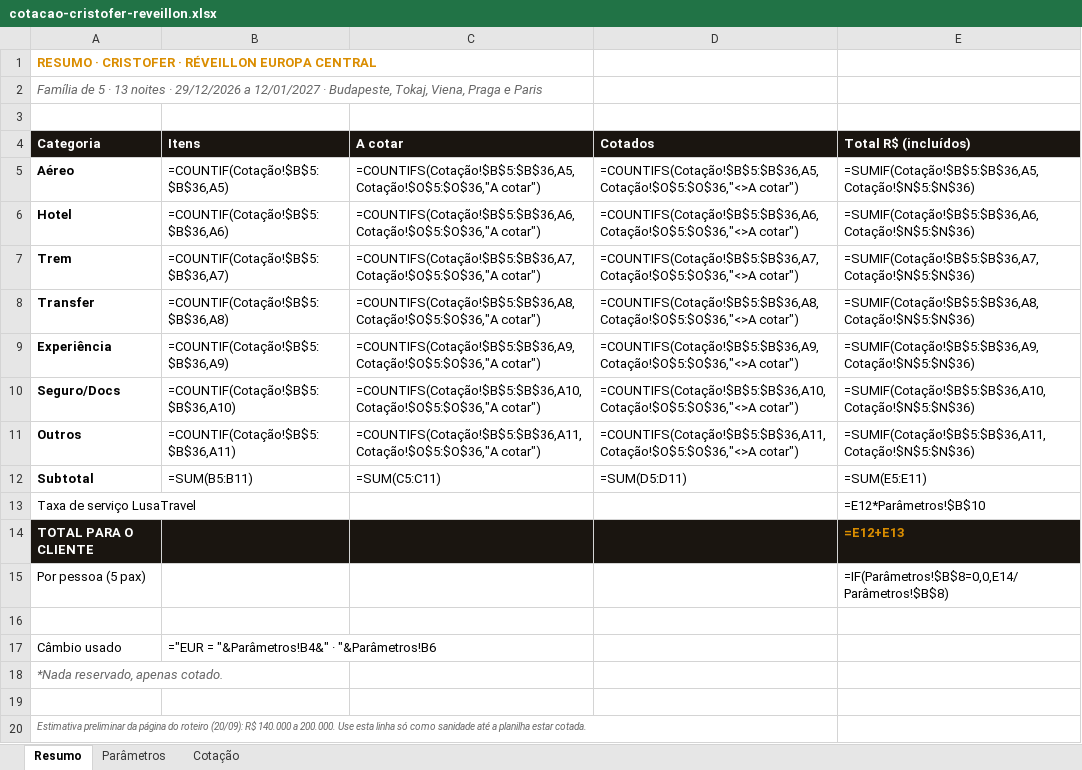
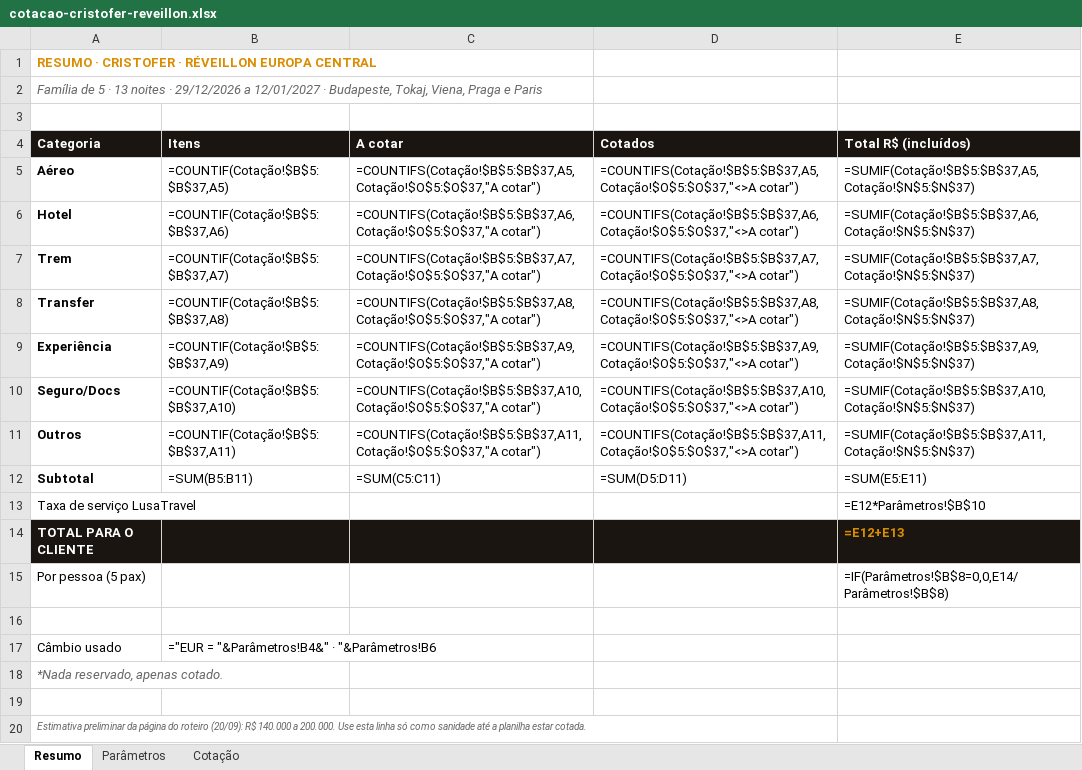
Before and after one commit to atendimentolusatravel-lab/travel, an Excel workbook: cotacao-cristofer-reveillon.xlsx, sheet Resumo, drawn as a sheet; values as stored, in another font and other column widths than the file's, no borders; formulas without a stored value are shown as written; the diff names each change by its address in the sheet, - before the commit and + after, or states it on an @@ line.

```diff
--- a/cotacao-cristofer-reveillon.xlsx (sheet Resumo)
+++ b/cotacao-cristofer-reveillon.xlsx (sheet Resumo)
-B5 (Itens): =COUNTIF(Cotação!$B$5:$B$36,A5)
+B5 (Itens): =COUNTIF(Cotação!$B$5:$B$37,A5)
-C5 (A cotar): =COUNTIFS(Cotação!$B$5:$B$36,A5,Cotação!$O$5:$O$36,"A cotar")
+C5 (A cotar): =COUNTIFS(Cotação!$B$5:$B$37,A5,Cotação!$O$5:$O$37,"A cotar")
-D5 (Cotados): =COUNTIFS(Cotação!$B$5:$B$36,A5,Cotação!$O$5:$O$36,"<>A cotar")
+D5 (Cotados): =COUNTIFS(Cotação!$B$5:$B$37,A5,Cotação!$O$5:$O$37,"<>A cotar")
-E5 (Total R$ (incluídos)): =SUMIF(Cotação!$B$5:$B$36,A5,Cotação!$N$5:$N$36)
+E5 (Total R$ (incluídos)): =SUMIF(Cotação!$B$5:$B$37,A5,Cotação!$N$5:$N$37)
-B6 (Itens): =COUNTIF(Cotação!$B$5:$B$36,A6)
+B6 (Itens): =COUNTIF(Cotação!$B$5:$B$37,A6)
-C6 (A cotar): =COUNTIFS(Cotação!$B$5:$B$36,A6,Cotação!$O$5:$O$36,"A cotar")
+C6 (A cotar): =COUNTIFS(Cotação!$B$5:$B$37,A6,Cotação!$O$5:$O$37,"A cotar")
-D6 (Cotados): =COUNTIFS(Cotação!$B$5:$B$36,A6,Cotação!$O$5:$O$36,"<>A cotar")
+D6 (Cotados): =COUNTIFS(Cotação!$B$5:$B$37,A6,Cotação!$O$5:$O$37,"<>A cotar")
-E6 (Total R$ (incluídos)): =SUMIF(Cotação!$B$5:$B$36,A6,Cotação!$N$5:$N$36)
+E6 (Total R$ (incluídos)): =SUMIF(Cotação!$B$5:$B$37,A6,Cotação!$N$5:$N$37)
-B7 (Itens): =COUNTIF(Cotação!$B$5:$B$36,A7)
+B7 (Itens): =COUNTIF(Cotação!$B$5:$B$37,A7)
-C7 (A cotar): =COUNTIFS(Cotação!$B$5:$B$36,A7,Cotação!$O$5:$O$36,"A cotar")
+C7 (A cotar): =COUNTIFS(Cotação!$B$5:$B$37,A7,Cotação!$O$5:$O$37,"A cotar")
-D7 (Cotados): =COUNTIFS(Cotação!$B$5:$B$36,A7,Cotação!$O$5:$O$36,"<>A cotar")
+D7 (Cotados): =COUNTIFS(Cotação!$B$5:$B$37,A7,Cotação!$O$5:$O$37,"<>A cotar")
-E7 (Total R$ (incluídos)): =SUMIF(Cotação!$B$5:$B$36,A7,Cotação!$N$5:$N$36)
+E7 (Total R$ (incluídos)): =SUMIF(Cotação!$B$5:$B$37,A7,Cotação!$N$5:$N$37)
-B8 (Itens): =COUNTIF(Cotação!$B$5:$B$36,A8)
+B8 (Itens): =COUNTIF(Cotação!$B$5:$B$37,A8)
-C8 (A cotar): =COUNTIFS(Cotação!$B$5:$B$36,A8,Cotação!$O$5:$O$36,"A cotar")
+C8 (A cotar): =COUNTIFS(Cotação!$B$5:$B$37,A8,Cotação!$O$5:$O$37,"A cotar")
-D8 (Cotados): =COUNTIFS(Cotação!$B$5:$B$36,A8,Cotação!$O$5:$O$36,"<>A cotar")
+D8 (Cotados): =COUNTIFS(Cotação!$B$5:$B$37,A8,Cotação!$O$5:$O$37,"<>A cotar")
-E8 (Total R$ (incluídos)): =SUMIF(Cotação!$B$5:$B$36,A8,Cotação!$N$5:$N$36)
+E8 (Total R$ (incluídos)): =SUMIF(Cotação!$B$5:$B$37,A8,Cotação!$N$5:$N$37)
-B9 (Itens): =COUNTIF(Cotação!$B$5:$B$36,A9)
+B9 (Itens): =COUNTIF(Cotação!$B$5:$B$37,A9)
-C9 (A cotar): =COUNTIFS(Cotação!$B$5:$B$36,A9,Cotação!$O$5:$O$36,"A cotar")
+C9 (A cotar): =COUNTIFS(Cotação!$B$5:$B$37,A9,Cotação!$O$5:$O$37,"A cotar")
-D9 (Cotados): =COUNTIFS(Cotação!$B$5:$B$36,A9,Cotação!$O$5:$O$36,"<>A cotar")
+D9 (Cotados): =COUNTIFS(Cotação!$B$5:$B$37,A9,Cotação!$O$5:$O$37,"<>A cotar")
-E9 (Total R$ (incluídos)): =SUMIF(Cotação!$B$5:$B$36,A9,Cotação!$N$5:$N$36)
+E9 (Total R$ (incluídos)): =SUMIF(Cotação!$B$5:$B$37,A9,Cotação!$N$5:$N$37)
-B10 (Itens): =COUNTIF(Cotação!$B$5:$B$36,A10)
+B10 (Itens): =COUNTIF(Cotação!$B$5:$B$37,A10)
-C10 (A cotar): =COUNTIFS(Cotação!$B$5:$B$36,A10,Cotação!$O$5:$O$36,"A cotar")
+C10 (A cotar): =COUNTIFS(Cotação!$B$5:$B$37,A10,Cotação!$O$5:$O$37,"A cotar")
-D10 (Cotados): =COUNTIFS(Cotação!$B$5:$B$36,A10,Cotação!$O$5:$O$36,"<>A cotar")
+D10 (Cotados): =COUNTIFS(Cotação!$B$5:$B$37,A10,Cotação!$O$5:$O$37,"<>A cotar")
-E10 (Total R$ (incluídos)): =SUMIF(Cotação!$B$5:$B$36,A10,Cotação!$N$5:$N$36)
+E10 (Total R$ (incluídos)): =SUMIF(Cotação!$B$5:$B$37,A10,Cotação!$N$5:$N$37)
-B11 (Itens): =COUNTIF(Cotação!$B$5:$B$36,A11)
+B11 (Itens): =COUNTIF(Cotação!$B$5:$B$37,A11)
-C11 (A cotar): =COUNTIFS(Cotação!$B$5:$B$36,A11,Cotação!$O$5:$O$36,"A cotar")
+C11 (A cotar): =COUNTIFS(Cotação!$B$5:$B$37,A11,Cotação!$O$5:$O$37,"A cotar")
-D11 (Cotados): =COUNTIFS(Cotação!$B$5:$B$36,A11,Cotação!$O$5:$O$36,"<>A cotar")
+D11 (Cotados): =COUNTIFS(Cotação!$B$5:$B$37,A11,Cotação!$O$5:$O$37,"<>A cotar")
-E11 (Total R$ (incluídos)): =SUMIF(Cotação!$B$5:$B$36,A11,Cotação!$N$5:$N$36)
+E11 (Total R$ (incluídos)): =SUMIF(Cotação!$B$5:$B$37,A11,Cotação!$N$5:$N$37)
```
Also changed, not shown: sheet Cotação, 2 other files.
